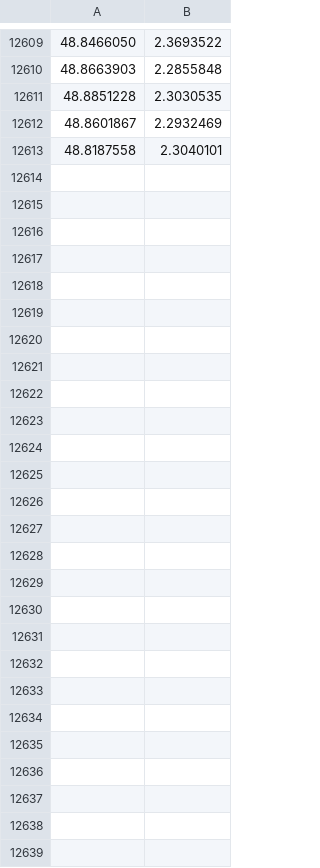
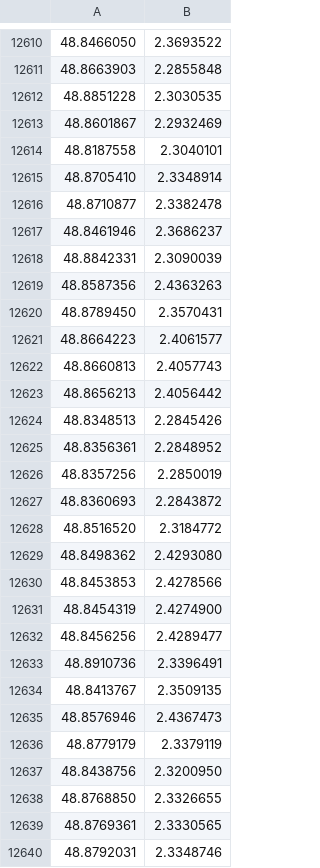
Before and after one commit to mbolinas/CISC475, a CSV file: map/datasets/generated/poiParis.csv, drawn as a sheet; only a part is shown, gaps mark what is left out; the diff covers the shown part only; the diff names each change by its address in the sheet, - before the commit and + after, or states it on an @@ line.

```diff
--- a/map/datasets/generated/poiParis.csv
+++ b/map/datasets/generated/poiParis.csv
+row 12615: 48.8705410 | 2.3348914
+row 12616: 48.8710877 | 2.3382478
+row 12617: 48.8461946 | 2.3686237
+row 12618: 48.8842331 | 2.3090039
+row 12619: 48.8587356 | 2.4363263
+row 12620: 48.8789450 | 2.3570431
+row 12621: 48.8664223 | 2.4061577
+row 12622: 48.8660813 | 2.4057743
+row 12623: 48.8656213 | 2.4056442
+row 12624: 48.8348513 | 2.2845426
+row 12625: 48.8356361 | 2.2848952
+row 12626: 48.8357256 | 2.2850019
+row 12627: 48.8360693 | 2.2843872
+row 12628: 48.8516520 | 2.3184772
+row 12629: 48.8498362 | 2.4293080
+row 12630: 48.8453853 | 2.4278566
+row 12631: 48.8454319 | 2.4274900
+row 12632: 48.8456256 | 2.4289477
+row 12633: 48.8910736 | 2.3396491
+row 12634: 48.8413767 | 2.3509135
+row 12635: 48.8576946 | 2.4367473
+row 12636: 48.8779179 | 2.3379119
+row 12637: 48.8438756 | 2.3200950
+row 12638: 48.8768850 | 2.3326655
+row 12639: 48.8769361 | 2.3330565
+row 12640: 48.8792031 | 2.3348746
```
Also changed, not shown: 8 added rows and 7 removed rows elsewhere in this file, 6 other files.
